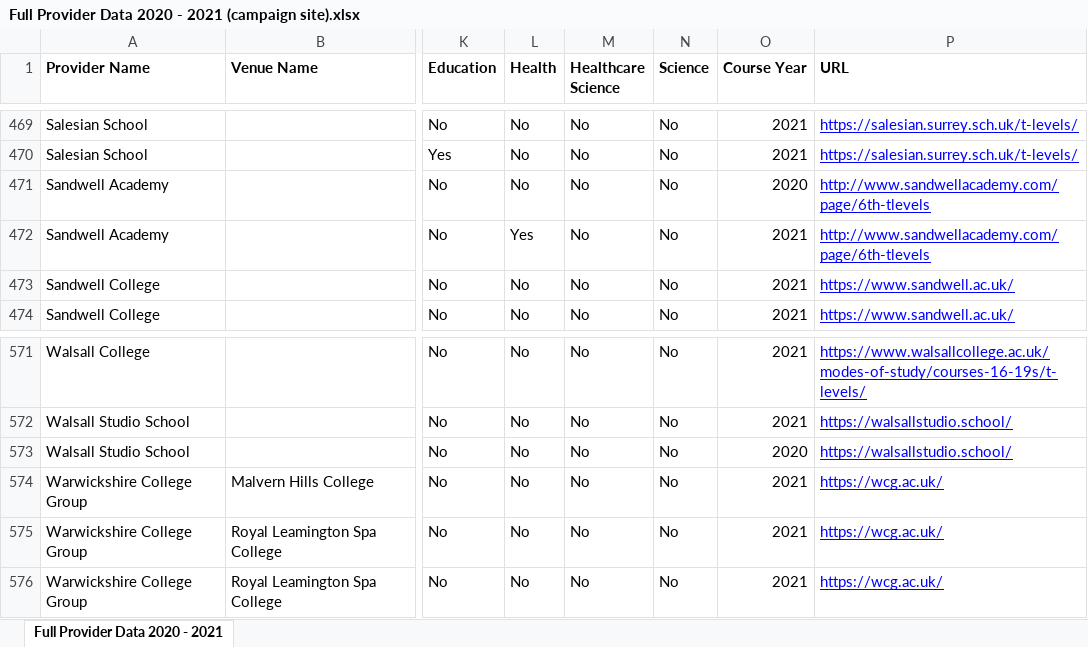
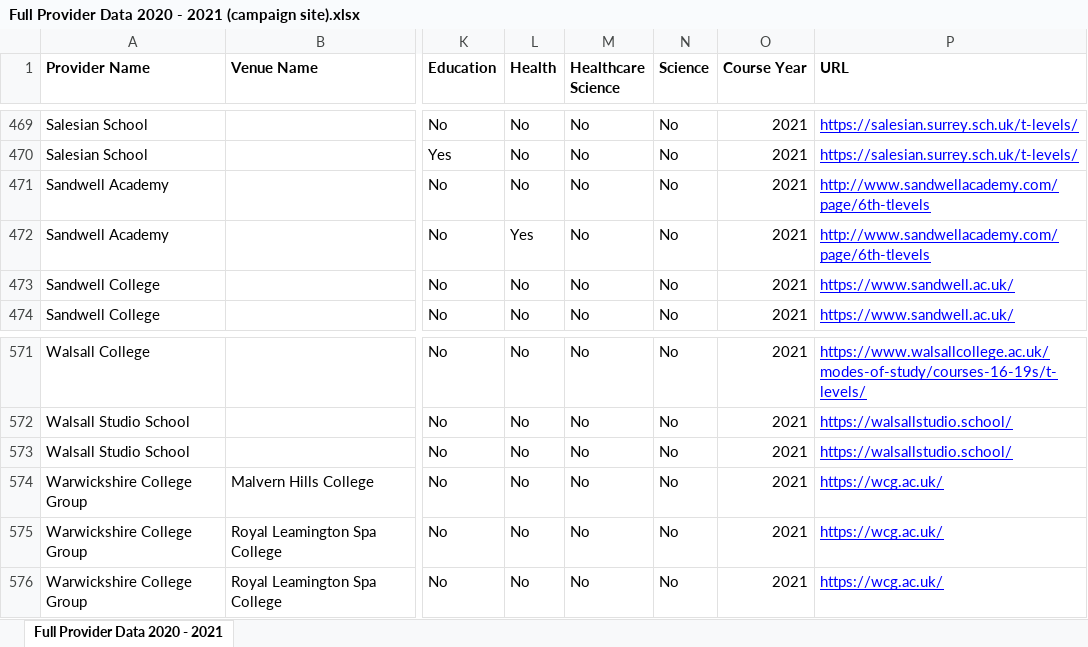
Before and after one commit to SkillsFundingAgency/tl-marketing-and-communication, an Excel workbook: sfa.Tl.Marketing.Communication.DataLoad/Provider Data/Full Provider Data 2020 - 2021 (campaign site).xlsx, sheet Full Provider Data 2020 - 2021, drawn as a sheet; only a part is shown, gaps mark what is left out; values as stored, in another font and other column widths than the file's, no borders; the diff names each change by its address in the sheet, - before the commit and + after, or states it on an @@ line.

Commit message:
Move delivery of 2 provider courses to 2021
Note - a few lat/long details have been updated due to ONS updates

```diff
--- a/sfa.Tl.Marketing.Communication.DataLoad/Provider Data/Full Provider Data 2020 - 2021 (campaign site).xlsx (sheet Full Provider Data 2020 - 2021)
+++ b/sfa.Tl.Marketing.Communication.DataLoad/Provider Data/Full Provider Data 2020 - 2021 (campaign site).xlsx (sheet Full Provider Data 2020 - 2021)
-O471 (Course Year): 2020
+O471 (Course Year): 2021
-O573 (Course Year): 2020
+O573 (Course Year): 2021
```
Also changed, not shown: 1 other file.
